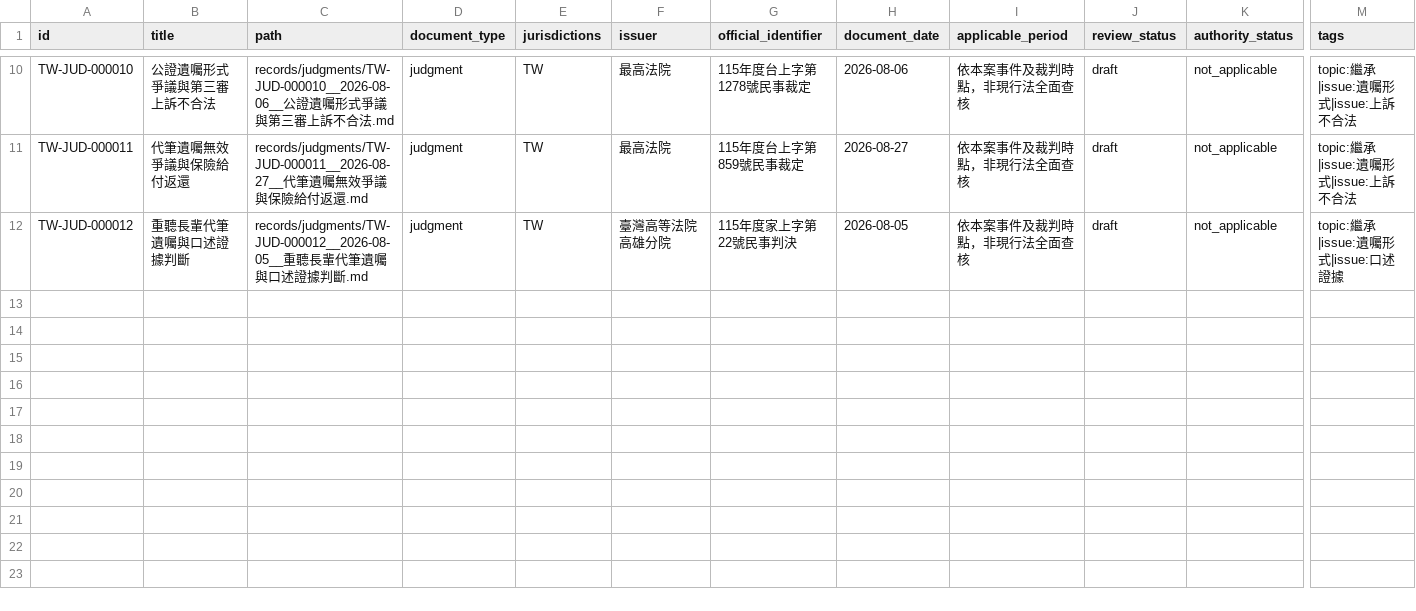
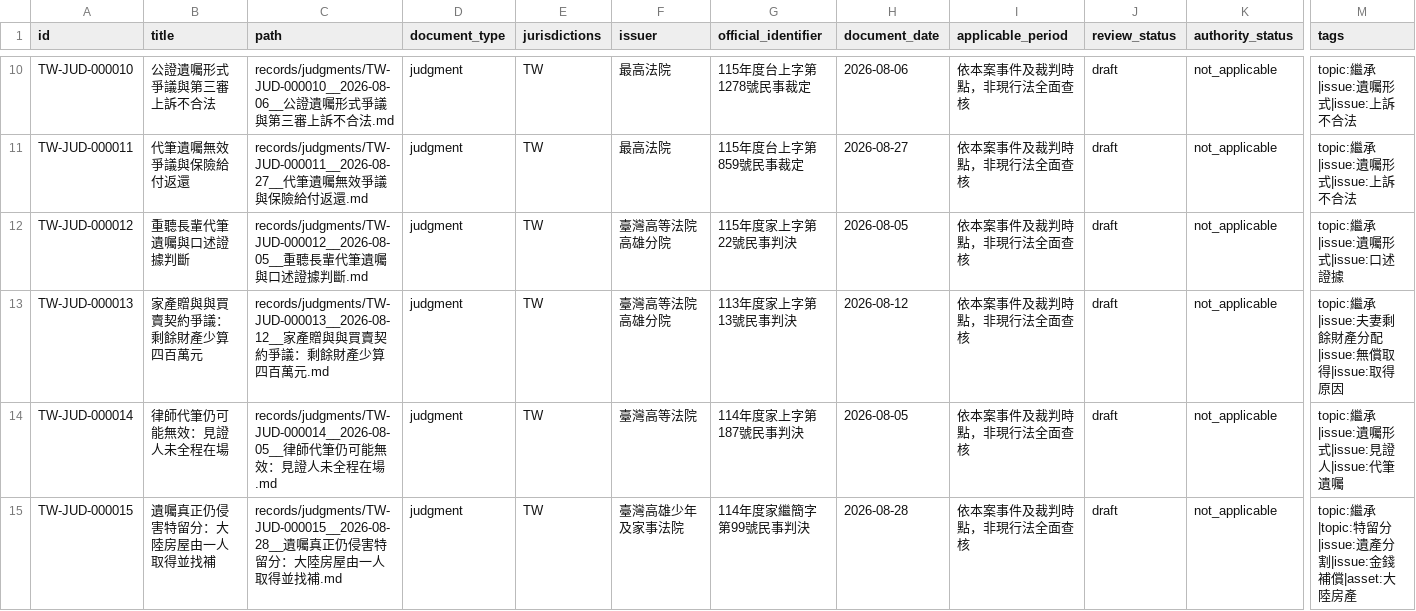
Before and after one commit to hd022311/inheritance-law-tax-research, a CSV file: indexes/catalog.csv, drawn as a sheet; only a part is shown, gaps mark what is left out; rows hold the shown columns only; the diff names each change by its address in the sheet, - before the commit and + after, or states it on an @@ line.

Commit message:
Review ten more candidate fulltexts and add three research drafts

```diff
--- a/indexes/catalog.csv
+++ b/indexes/catalog.csv
+row 13: TW-JUD-000013 | 家產贈與與買賣契約爭議：剩餘財產少算四百萬元 | records/judgments/TW-JUD-000013__2026-08-12__家產贈與與買賣契約爭議：剩餘財產少算四百萬元.md | judgment | TW | 臺灣高等法院高雄分院 | 113年度家上字第13號民事判決 | 2026-08-12 | 依本案事件及裁判時點，非現行法全面查核 | draft | not_applicable | topic:繼承|issue:夫妻剩餘財產分配|issue:無償取得|issue:取得原因
+row 14: TW-JUD-000014 | 律師代筆仍可能無效：見證人未全程在場 | records/judgments/TW-JUD-000014__2026-08-05__律師代筆仍可能無效：見證人未全程在場.md | judgment | TW | 臺灣高等法院 | 114年度家上字第187號民事判決 | 2026-08-05 | 依本案事件及裁判時點，非現行法全面查核 | draft | not_applicable | topic:繼承|issue:遺囑形式|issue:見證人|issue:代筆遺囑
+row 15: TW-JUD-000015 | 遺囑真正仍侵害特留分：大陸房屋由一人取得並找補 | records/judgments/TW-JUD-000015__2026-08-28__遺囑真正仍侵害特留分：大陸房屋由一人取得並找補.md | judgment | TW | 臺灣高雄少年及家事法院 | 114年度家繼簡字第99號民事判決 | 2026-08-28 | 依本案事件及裁判時點，非現行法全面查核 | draft | not_applicable | topic:繼承|topic:特留分|issue:遺產分割|issue:金錢補償|asset:大陸房產
```
Also changed, not shown: 19 other files.
